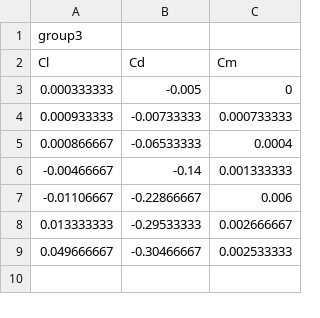
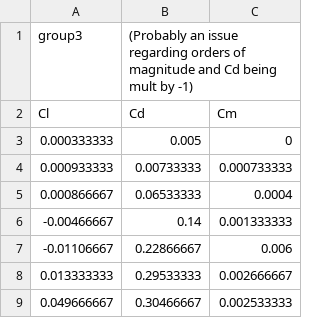
Before and after one commit to sercharpak/NFS_P2, a CSV file: data/experimental/Experimental_Group_3.csv, drawn as a sheet.

Commit message:
some updates on data

```diff
--- a/data/experimental/Experimental_Group_3.csv
+++ b/data/experimental/Experimental_Group_3.csv
@@ -1,9 +1,9 @@
-group3,,
+group3,(Probably an issue regarding orders of magnitude and Cd being mult by -1),
 Cl,Cd,Cm
-0.000333333,-0.005,0
-0.000933333,-0.00733333,0.000733333
-0.000866667,-0.06533333,0.0004
--0.00466667,-0.14,0.001333333
--0.01106667,-0.22866667,0.006
-0.013333333,-0.29533333,0.002666667
-0.049666667,-0.30466667,0.002533333
+0.000333333,0.005,0
+0.000933333,0.00733333,0.000733333
+0.000866667,0.06533333,0.0004
+-0.00466667,0.14,0.001333333
+-0.01106667,0.22866667,0.006
+0.013333333,0.29533333,0.002666667
+0.049666667,0.30466667,0.002533333
```
Also changed, not shown: data/experimental/Experimental_Group_5.csv, 1 other file.
